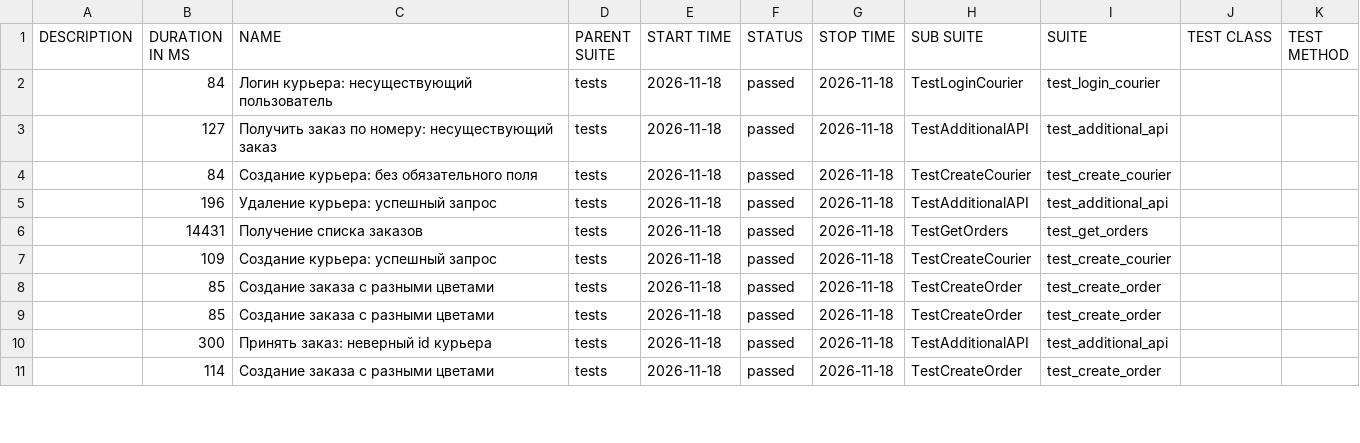
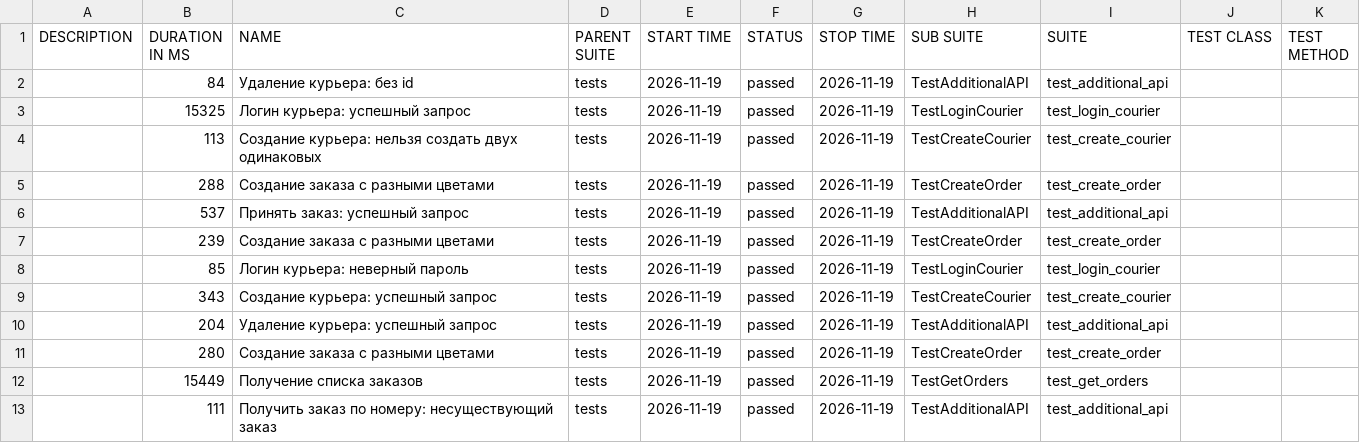
Before and after one commit to Un1cxrn/Sprint_7, a CSV file: allure-report/data/suites.csv, drawn as a sheet; only a part is shown; the diff covers the shown part only.

```diff
--- a/allure-report/data/suites.csv
+++ b/allure-report/data/suites.csv
@@ -1,11 +1,13 @@
 "DESCRIPTION","DURATION IN MS","NAME","PARENT SUITE","START TIME","STATUS","STOP TIME","SUB SUITE","SUITE","TEST CLASS","TEST METHOD"
-"","84","Логин курьера: несуществующий пользователь","tests","2026-11-18","passed","2026-11-18","TestLoginCourier","test_login_courier","",""
-"","127","Получить заказ по номеру: несуществующий заказ","tests","2026-11-18","passed","2026-11-18","TestAdditionalAPI","test_additional_api","",""
-"","84","Создание курьера: без обязательного поля","tests","2026-11-18","passed","2026-11-18","TestCreateCourier","test_create_courier","",""
-"","196","Удаление курьера: успешный запрос","tests","2026-11-18","passed","2026-11-18","TestAdditionalAPI","test_additional_api","",""
-"","14431","Получение списка заказов","tests","2026-11-18","passed","2026-11-18","TestGetOrders","test_get_orders","",""
-"","109","Создание курьера: успешный запрос","tests","2026-11-18","passed","2026-11-18","TestCreateCourier","test_create_courier","",""
-"","85","Создание заказа с разными цветами","tests","2026-11-18","passed","2026-11-18","TestCreateOrder","test_create_order","",""
-"","85","Создание заказа с разными цветами","tests","2026-11-18","passed","2026-11-18","TestCreateOrder","test_create_order","",""
-"","300","Принять заказ: неверный id курьера","tests","2026-11-18","passed","2026-11-18","TestAdditionalAPI","test_additional_api","",""
-"","114","Создание заказа с разными цветами","tests","2026-11-18","passed","2026-11-18","TestCreateOrder","test_create_order","",""
+"","84","Удаление курьера: без id","tests","2026-11-19","passed","2026-11-19","TestAdditionalAPI","test_additional_api","",""
+"","15325","Логин курьера: успешный запрос","tests","2026-11-19","passed","2026-11-19","TestLoginCourier","test_login_courier","",""
+"","113","Создание курьера: нельзя создать двух одинаковых","tests","2026-11-19","passed","2026-11-19","TestCreateCourier","test_create_courier","",""
+"","288","Создание заказа с разными цветами","tests","2026-11-19","passed","2026-11-19","TestCreateOrder","test_create_order","",""
+"","537","Принять заказ: успешный запрос","tests","2026-11-19","passed","2026-11-19","TestAdditionalAPI","test_additional_api","",""
+"","239","Создание заказа с разными цветами","tests","2026-11-19","passed","2026-11-19","TestCreateOrder","test_create_order","",""
+"","85","Логин курьера: неверный пароль","tests","2026-11-19","passed","2026-11-19","TestLoginCourier","test_login_courier","",""
+"","343","Создание курьера: успешный запрос","tests","2026-11-19","passed","2026-11-19","TestCreateCourier","test_create_courier","",""
+"","204","Удаление курьера: успешный запрос","tests","2026-11-19","passed","2026-11-19","TestAdditionalAPI","test_additional_api","",""
+"","280","Создание заказа с разными цветами","tests","2026-11-19","passed","2026-11-19","TestCreateOrder","test_create_order","",""
+"","15449","Получение списка заказов","tests","2026-11-19","passed","2026-11-19","TestGetOrders","test_get_orders","",""
+"","111","Получить заказ по номеру: несуществующий заказ","tests","2026-11-19","passed","2026-11-19","TestAdditionalAPI","test_additional_api","",""
```
Also changed, not shown: 1 added row, 3 removed rows and 18 edited cells elsewhere in this file, 57 other files.
